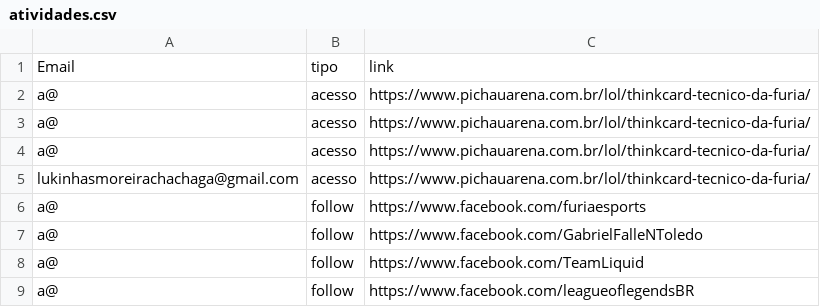
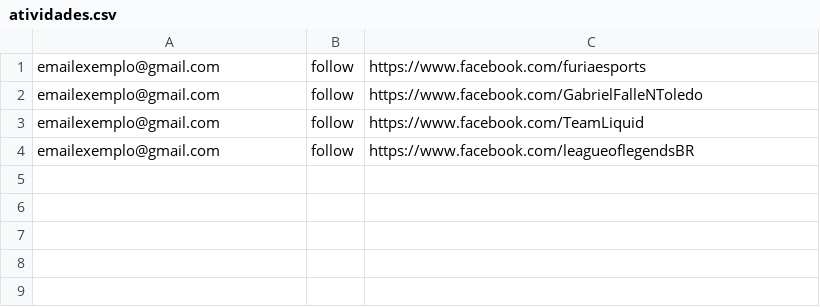
Before and after one commit to LucasChagasMoreira/Desafio-tecnico-Furia, a CSV file: dados/atividades.csv, drawn as a sheet.

```diff
--- a/dados/atividades.csv
+++ b/dados/atividades.csv
@@ -1,9 +1,4 @@
-Email,tipo,link
-a@,acesso,https://www.pichauarena.com.br/lol/thinkcard-tecnico-da-furia/
-a@,acesso,https://www.pichauarena.com.br/lol/thinkcard-tecnico-da-furia/
-a@,acesso,https://www.pichauarena.com.br/lol/thinkcard-tecnico-da-furia/
-lukinhasmoreirachachaga@gmail.com,acesso,https://www.pichauarena.com.br/lol/thinkcard-tecnico-da-furia/
-a@,follow,https://www.facebook.com/furiaesports
-a@,follow,https://www.facebook.com/GabrielFalleNToledo
-a@,follow,https://www.facebook.com/TeamLiquid
-a@,follow,https://www.facebook.com/leagueoflegendsBR
+emailexemplo@gmail.com,follow,https://www.facebook.com/furiaesports
+emailexemplo@gmail.com,follow,https://www.facebook.com/GabrielFalleNToledo
+emailexemplo@gmail.com,follow,https://www.facebook.com/TeamLiquid
+emailexemplo@gmail.com,follow,https://www.facebook.com/leagueoflegendsBR
```
Also changed, not shown: 19 other files.
